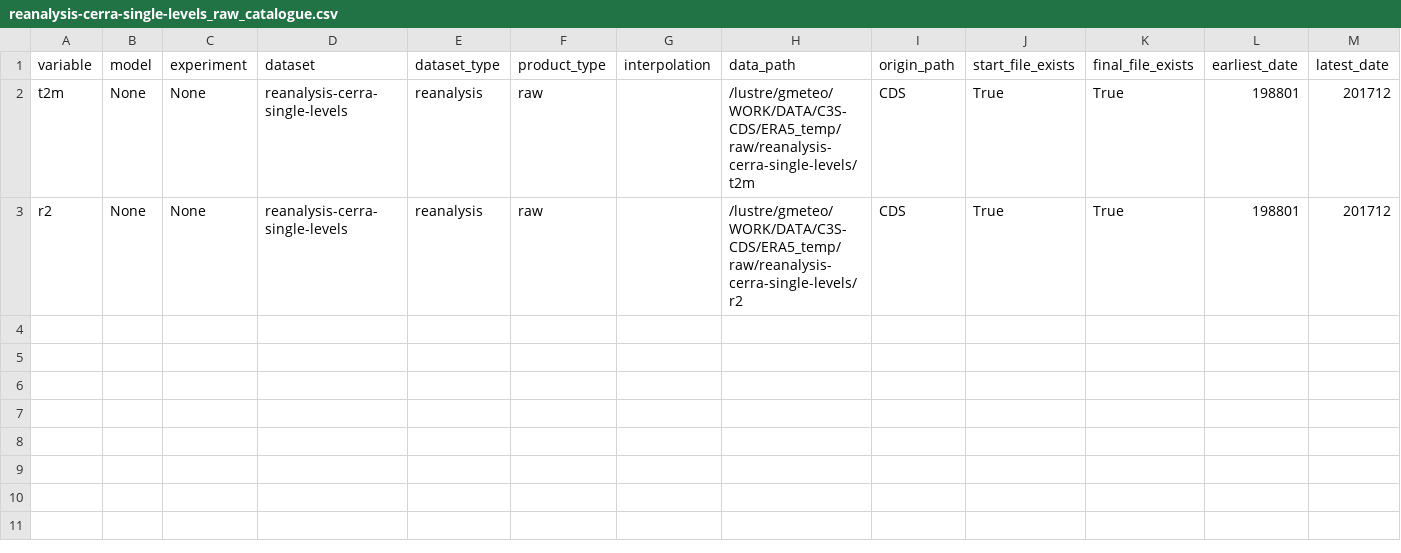
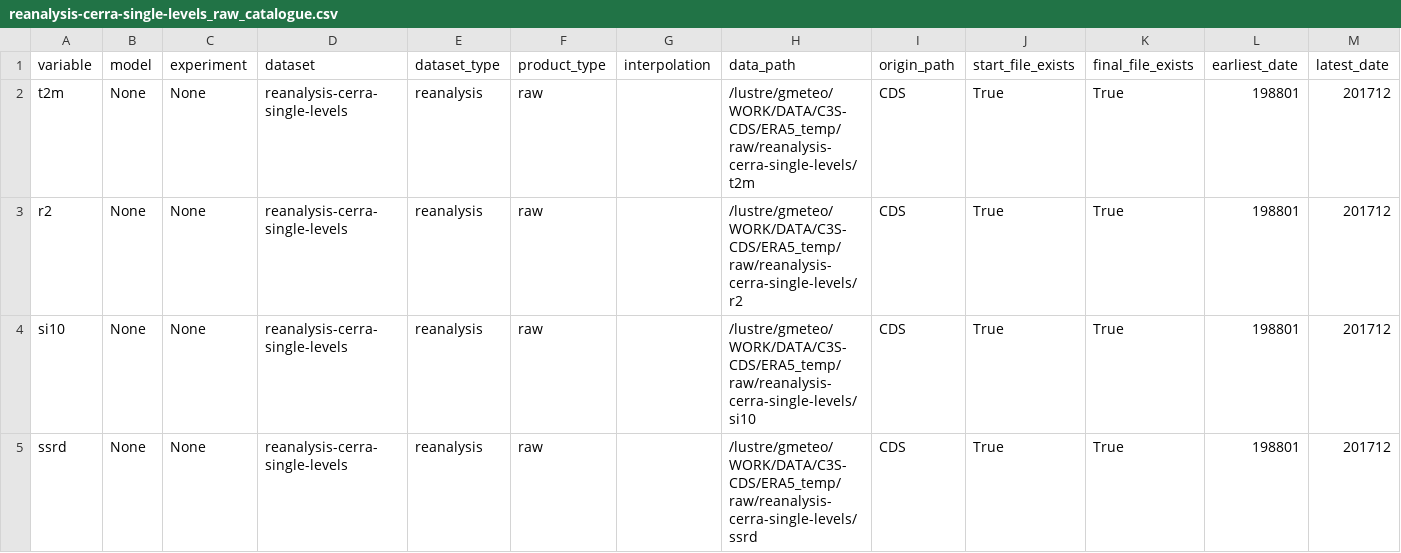
Before and after one commit to SantanderMetGroup/c3s-cds, a CSV file: catalogues/catalogues/reanalysis-cerra-single-levels_raw_catalogue.csv, drawn as a sheet; the diff names each change by its address in the sheet, - before the commit and + after, or states it on an @@ line.

```diff
--- a/catalogues/catalogues/reanalysis-cerra-single-levels_raw_catalogue.csv
+++ b/catalogues/catalogues/reanalysis-cerra-single-levels_raw_catalogue.csv
+row 4: si10 | None | None | reanalysis-cerra-single-levels | reanalysis | raw |  | /lustre/gmeteo/WORK/DATA/C3S-CDS/ERA5_temp/raw/reanalysis-cerra-single-levels/si10 | CDS | True | True | 198801 | 201712
+row 5: ssrd | None | None | reanalysis-cerra-single-levels | reanalysis | raw |  | /lustre/gmeteo/WORK/DATA/C3S-CDS/ERA5_temp/raw/reanalysis-cerra-single-levels/ssrd | CDS | True | True | 198801 | 201712
```
Also changed, not shown: catalogues/catalogues/all_catalogues.csv, catalogues/catalogues/derived-era5-single-levels-daily-statistics_raw_catalogue.csv, 6 other files.
